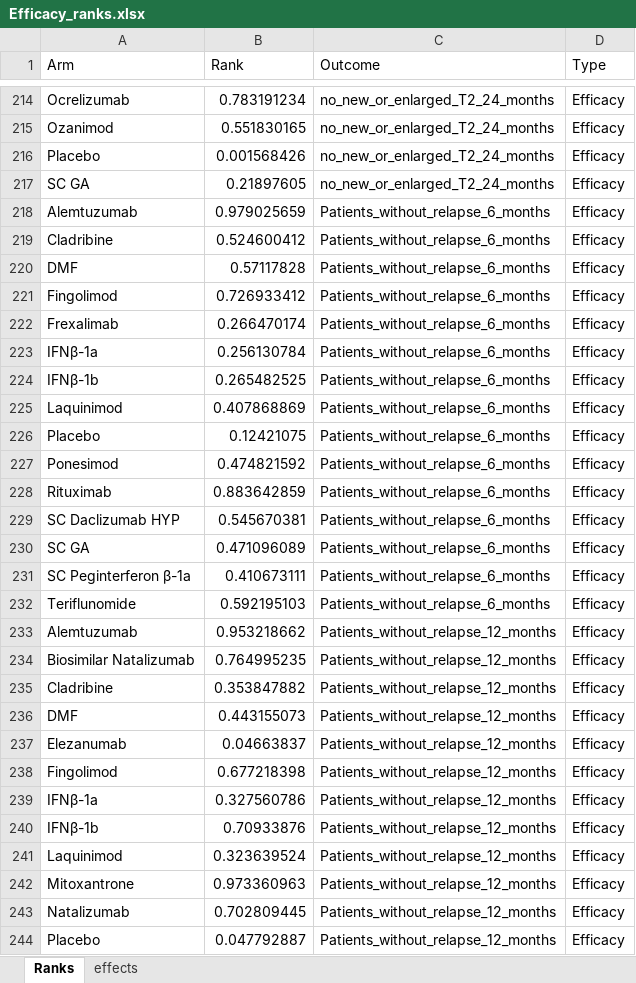
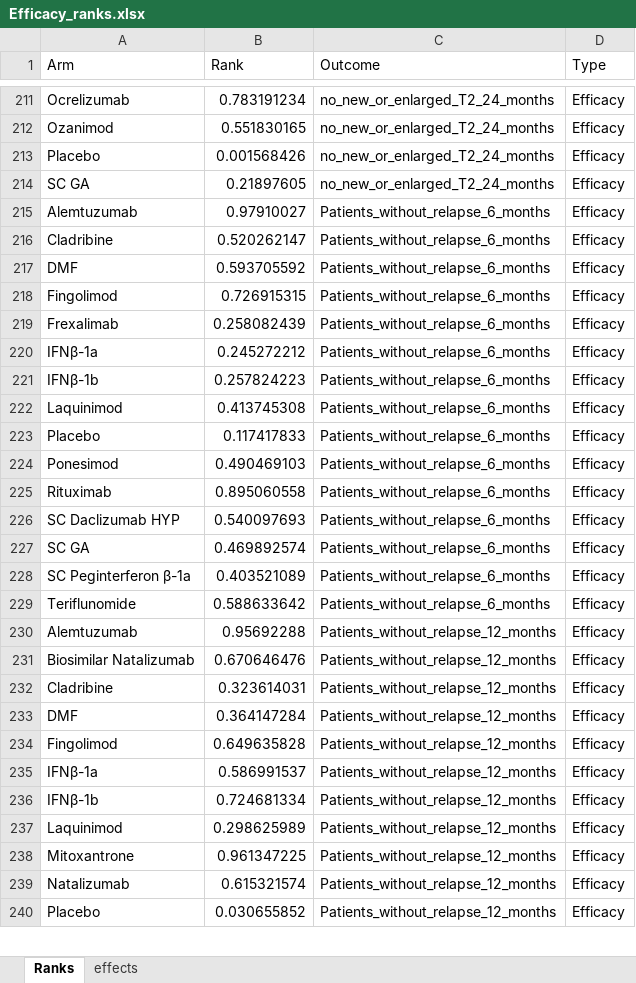
Before and after one commit to MohamedMamdoh144/NMA-Dashboard, an Excel workbook: Efficacy_ranks.xlsx, sheet Ranks, drawn as a sheet; only a part is shown, gaps mark what is left out; values as stored, in another font and other column widths than the file's, no borders; removed rows and columns are numbered as before the commit, all else as after; the diff covers the shown part only; the diff names each change by its address in the sheet, - before the commit and + after, or states it on an @@ line.

```diff
--- a/Efficacy_ranks.xlsx (sheet Ranks)
+++ b/Efficacy_ranks.xlsx (sheet Ranks)
-B215 (Rank): 0.979025659
+B215 (Rank): 0.97910027
-B216 (Rank): 0.524600412
+B216 (Rank): 0.520262147
-B217 (Rank): 0.57117828
+B217 (Rank): 0.593705592
-B218 (Rank): 0.726933412
+B218 (Rank): 0.726915315
-B219 (Rank): 0.266470174
+B219 (Rank): 0.258082439
-B220 (Rank): 0.256130784
+B220 (Rank): 0.245272212
-B221 (Rank): 0.265482525
+B221 (Rank): 0.257824223
-B222 (Rank): 0.407868869
+B222 (Rank): 0.413745308
-B223 (Rank): 0.12421075
+B223 (Rank): 0.117417833
-B224 (Rank): 0.474821592
+B224 (Rank): 0.490469103
-B225 (Rank): 0.883642859
+B225 (Rank): 0.895060558
-B226 (Rank): 0.545670381
+B226 (Rank): 0.540097693
-B227 (Rank): 0.471096089
+B227 (Rank): 0.469892574
-B228 (Rank): 0.410673111
+B228 (Rank): 0.403521089
-B229 (Rank): 0.592195103
+B229 (Rank): 0.588633642
-B230 (Rank): 0.953218662
+B230 (Rank): 0.95692288
-B231 (Rank): 0.764995235
+B231 (Rank): 0.670646476
-B232 (Rank): 0.353847882
+B232 (Rank): 0.323614031
-B233 (Rank): 0.443155073
+B233 (Rank): 0.364147284
-row 237: Elezanumab | 0.04663837 | Patients_without_relapse_12_months | Efficacy
-B234 (Rank): 0.677218398
+B234 (Rank): 0.649635828
-B235 (Rank): 0.327560786
+B235 (Rank): 0.586991537
-B236 (Rank): 0.70933876
+B236 (Rank): 0.724681334
-B237 (Rank): 0.323639524
+B237 (Rank): 0.298625989
-B238 (Rank): 0.973360963
+B238 (Rank): 0.961347225
-B239 (Rank): 0.702809445
+B239 (Rank): 0.615321574
-B240 (Rank): 0.047792887
+B240 (Rank): 0.030655852
```
Also changed, not shown: other rows of this sheet, sheet effects, Safety_ranks.xlsx, 1 other file.
